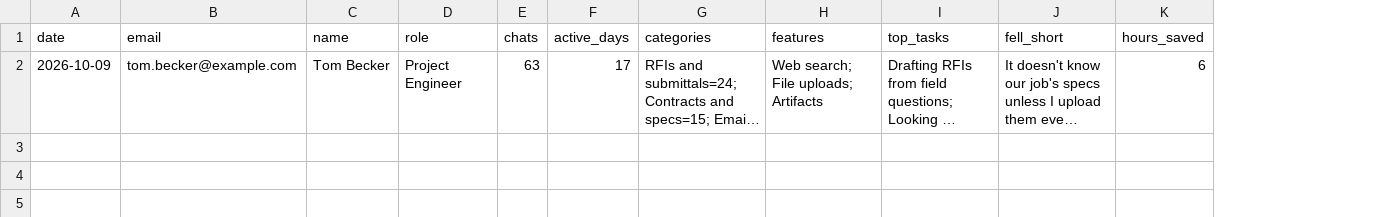
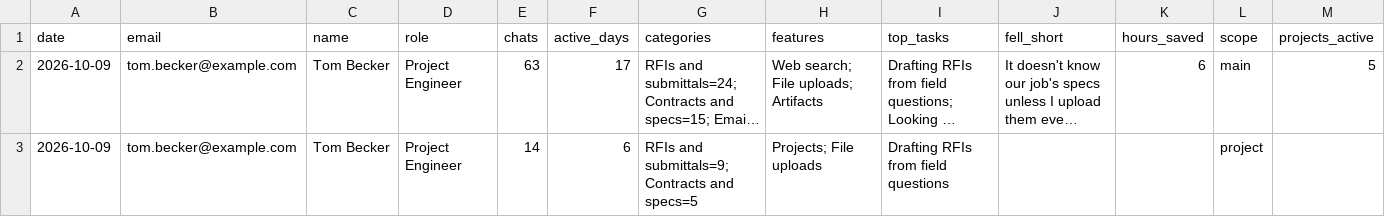
Before and after one commit to marcus-erickson/ClaudeOrganizationDashboard, a CSV file: data/self-reports.example.csv, drawn as a sheet; long unchanged cells end in …; the diff names each change by its address in the sheet, - before the commit and + after, or states it on an @@ line.

```diff
--- a/data/self-reports.example.csv
+++ b/data/self-reports.example.csv
+column L (scope), row 2: main
+column M (projects_active), row 2: 5
+row 3: 2026-10-09 | tom.becker@example.com | Tom Becker | Project Engineer | 14 | 6 | RFIs and submittals=9; Contracts and specs=5 | Projects; File uploads | Drafting RFIs from field questions |  |  | project
```
Also changed, not shown: 3 other files.
